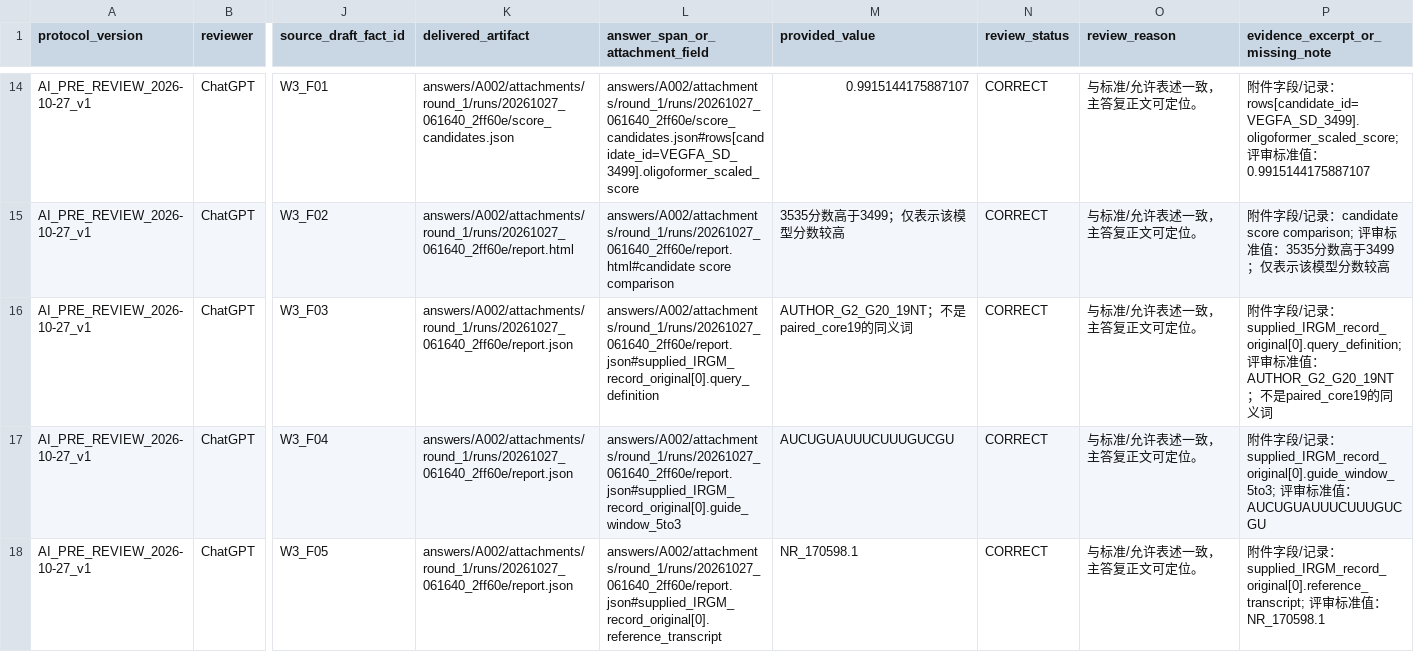
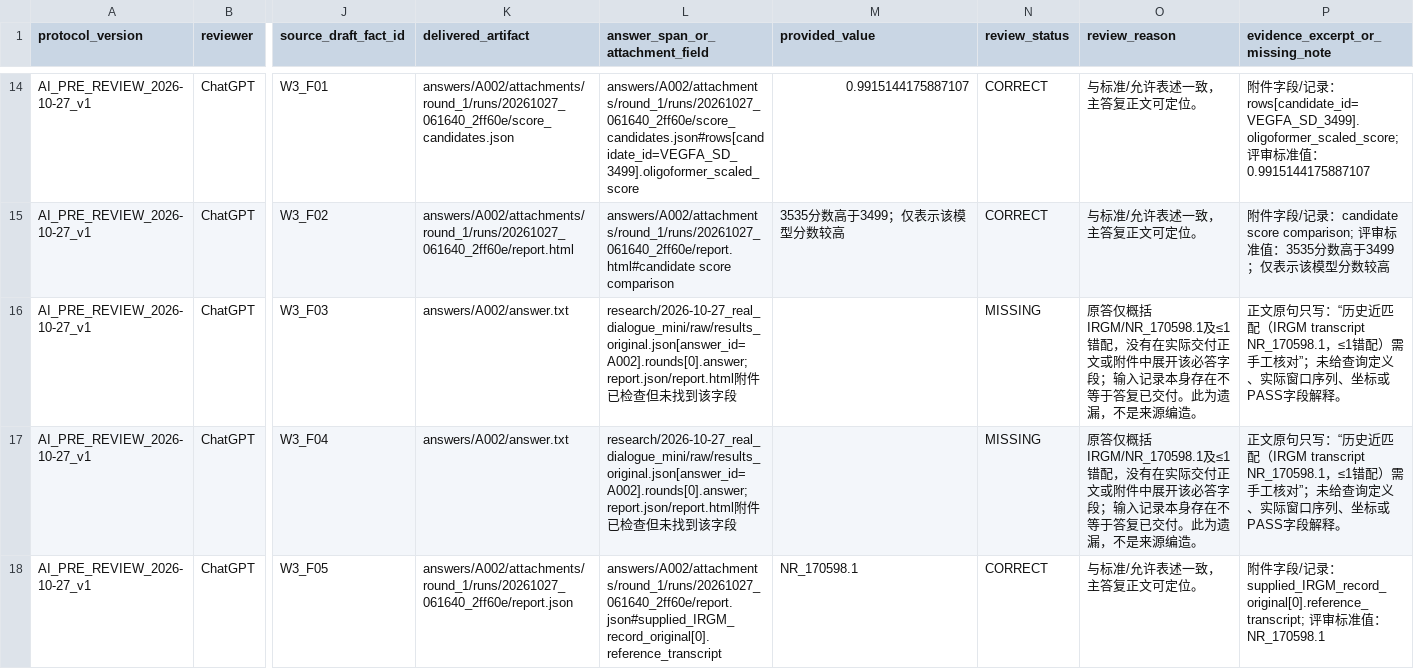
Before and after one commit to hhhhhhguoweiliu-hash/siRNA-GPT, a CSV file: research/2026-10-27_ai_simulated_review/slot_reviews.csv, drawn as a sheet; only a part is shown, gaps mark what is left out; the diff covers the shown part only; the diff names each change by its address in the sheet, - before the commit and + after, or states it on an @@ line.

Commit message:
eval: mark A002 undisclosed near-match details as missing

```diff
--- a/research/2026-10-27_ai_simulated_review/slot_reviews.csv
+++ b/research/2026-10-27_ai_simulated_review/slot_reviews.csv
-K16:K17 (delivered_artifact): answers/A002/attachments/round_1/runs/20261027_061640_2ff60e/report.json
+K16:K17 (delivered_artifact): answers/A002/answer.txt
-L16 (answer_span_or_attachment_field): answers/A002/attachments/round_1/runs/20261027_061640_2ff60e/report.json#supplied_IRGM_record_original[0].query_definition
+L16 (answer_span_or_attachment_field): research/2026-10-27_real_dialogue_mini/raw/results_original.json[answer_id=A002].rounds[0].answer; report.json/report.html附件已检查但未找到该字段
-M16 (provided_value): AUTHOR_G2_G20_19NT；不是paired_core19的同义词
+M16 (provided_value): (empty)
-N16:N17 (review_status): CORRECT
+N16:N17 (review_status): MISSING
-O16:O17 (review_reason): 与标准/允许表述一致，主答复正文可定位。
+O16:O17 (review_reason): 原答仅概括IRGM/NR_170598.1及≤1错配，没有在实际交付正文或附件中展开该必答字段；输入记录本身存在不等于答复已交付。此为遗漏，不是来源编造。
-P16 (evidence_excerpt_or_missing_note): 附件字段/记录：supplied_IRGM_record_original[0].query_definition; 评审标准值：AUTHOR_G2_G20_19NT；不是paired_core19的同义词
+P16 (evidence_excerpt_or_missing_note): 正文原句只写：“历史近匹配（IRGM transcript NR_170598.1，≤1错配）需手工核对”；未给查询定义、实际窗口序列、坐标或PASS字段解释。
-L17 (answer_span_or_attachment_field): answers/A002/attachments/round_1/runs/20261027_061640_2ff60e/report.json#supplied_IRGM_record_original[0].guide_window_5to3
+L17 (answer_span_or_attachment_field): research/2026-10-27_real_dialogue_mini/raw/results_original.json[answer_id=A002].rounds[0].answer; report.json/report.html附件已检查但未找到该字段
-M17 (provided_value): AUCUGUAUUUCUUUGUCGU
+M17 (provided_value): (empty)
-P17 (evidence_excerpt_or_missing_note): 附件字段/记录：supplied_IRGM_record_original[0].guide_window_5to3; 评审标准值：AUCUGUAUUUCUUUGUCGU
+P17 (evidence_excerpt_or_missing_note): 正文原句只写：“历史近匹配（IRGM transcript NR_170598.1，≤1错配）需手工核对”；未给查询定义、实际窗口序列、坐标或PASS字段解释。
```
Also changed, not shown: 18 edited cells elsewhere in this file.
